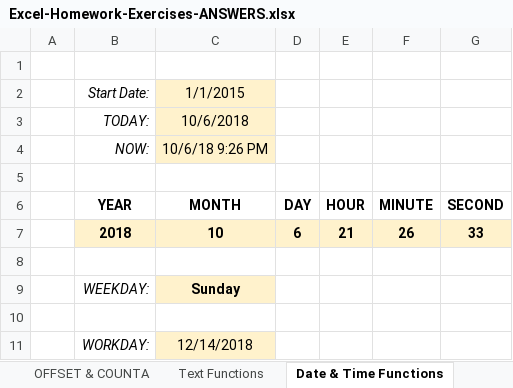
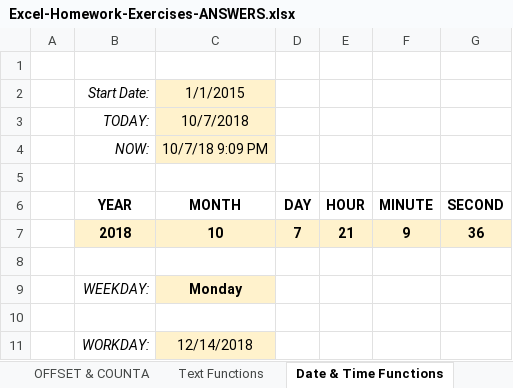
Before and after one commit to krohitm/excelAdvancedFormulasAndFunctions, an Excel workbook: Excel-Homework-Exercises-ANSWERS.xlsx, sheet Date & Time Functions, drawn as a sheet; only a part is shown; values as stored, in another font and other column widths than the file's, no borders; charts and pictures not drawn; the diff names each change by its address in the sheet, - before the commit and + after, or states it on an @@ line.

```diff
--- a/Excel-Homework-Exercises-ANSWERS.xlsx (sheet Date & Time Functions)
+++ b/Excel-Homework-Exercises-ANSWERS.xlsx (sheet Date & Time Functions)
-C3: 10/6/2018
+C3: 10/7/2018
-C4: 10/6/18 9:26 PM
+C4: 10/7/18 9:09 PM
-D7: 6
+D7: 7
-F7: 26
+F7: 9
-G7: 33
+G7: 36
-C9: Sunday
+C9: Monday
```
Also changed, not shown: Excel-Homework-Exercises.xlsx, 4 other files.
